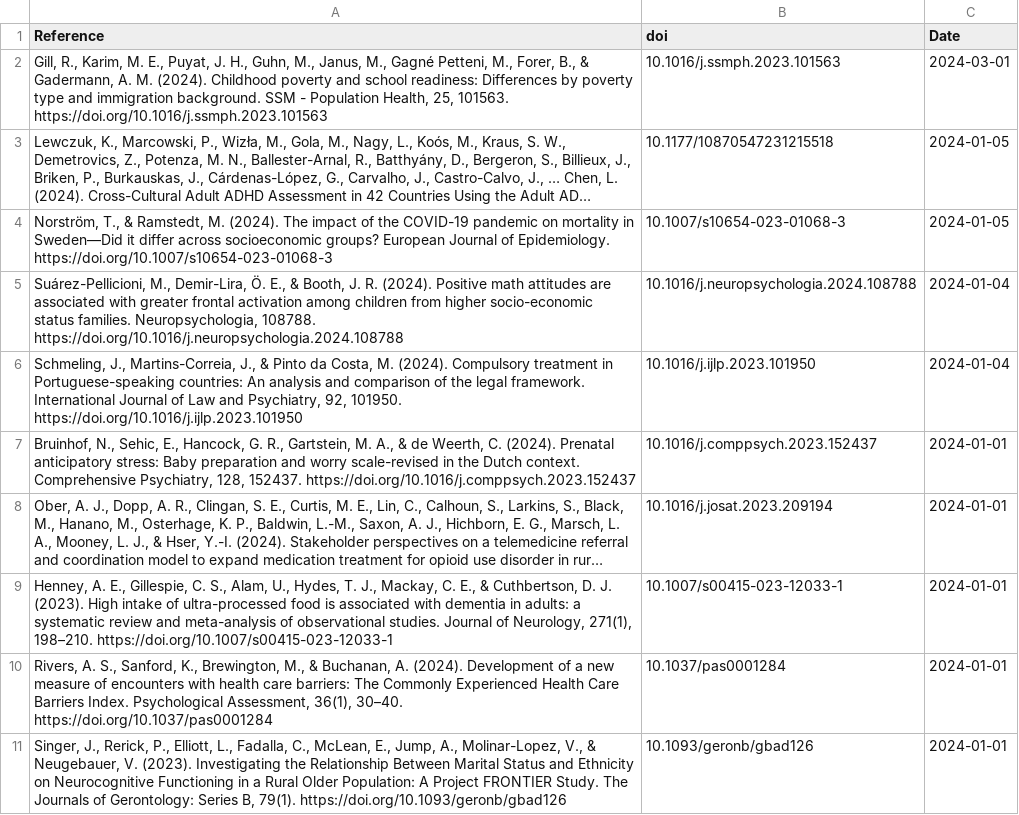
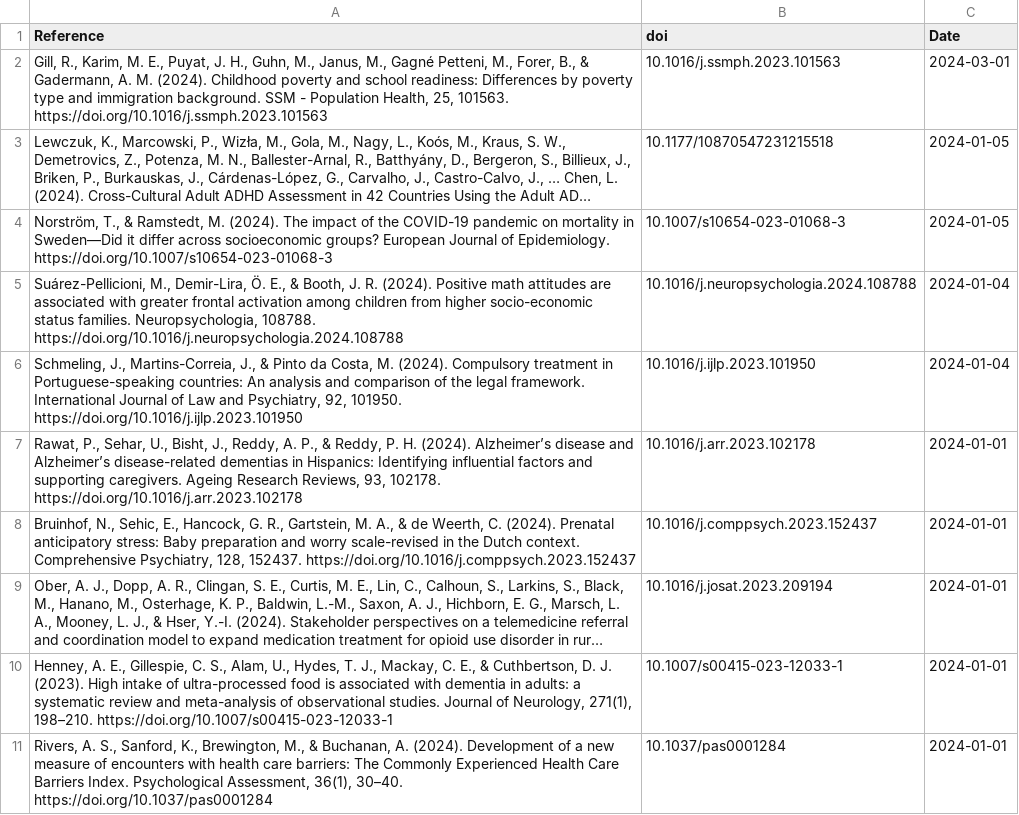
Before and after one commit to FedeGiovannetti/SESNeuroscienceRefs, a CSV file: SESneuroscienceRefs/Data/references_pubmed_ ((socioeconomic status) OR (poverty)) AND (neuroscience) .csv, drawn as a sheet; only a part is shown; the shorter side is filled out with more unchanged rows; long unchanged cells end in …; the diff names each change by its address in the sheet, - before the commit and + after, or states it on an @@ line.

```diff
--- a/SESneuroscienceRefs/Data/references_pubmed_ ((socioeconomic status) OR (poverty)) AND (neuroscience) .csv
+++ b/SESneuroscienceRefs/Data/references_pubmed_ ((socioeconomic status) OR (poverty)) AND (neuroscience) .csv
+row 7: Rawat, P., Sehar, U., Bisht, J., Reddy, A. P., & Reddy, P. H. (2024). Alzheimer’s disease and Alzheimer’s disease-related dementias in Hispanics: Identifying influential factors and supporting caregivers. Ageing Research Reviews, 93, 102178. https://doi.org/10.1016/j.arr.2023.102178 | 10.1016/j.arr.2023.102178 | 2024-01-01
```
